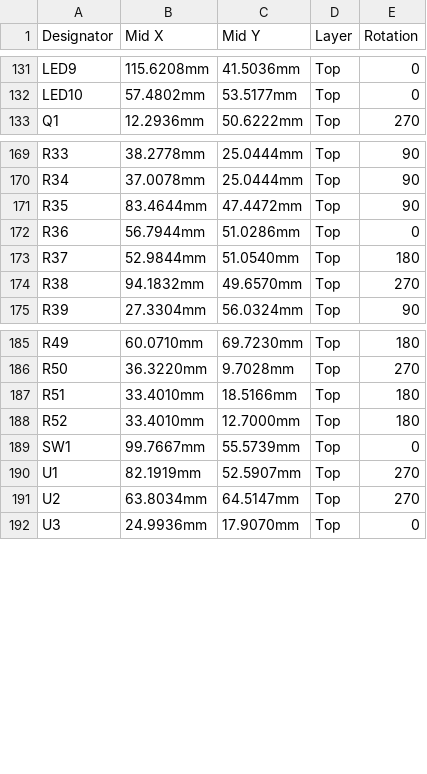
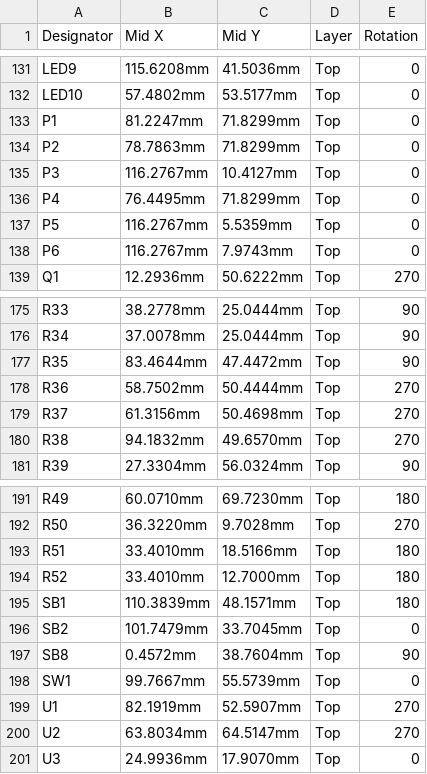
Before and after one commit to eSpark-Consulting-Group/matthewgraff-arduinomegapcb, a CSV file: Design Files/Mega2560_Custom_v2.0/Pick_n_Place/Centroid File.csv (was Design Files/Mega2560_Custom_v2.0/Pick_n_Place/Centroid_File.csv), drawn as a sheet; only a part is shown, gaps mark what is left out.

```diff
--- a/Design Files/Mega2560_Custom_v2.0/Pick_n_Place/Centroid_File.csv
+++ b/Design Files/Mega2560_Custom_v2.0/Pick_n_Place/Centroid File.csv
@@ -132,2 +132,8 @@ LED9,115.6208mm,41.5036mm,Top,0
 LED10,57.4802mm,53.5177mm,Top,0
+P1,81.2247mm,71.8299mm,Top,0
+P2,78.7863mm,71.8299mm,Top,0
+P3,116.2767mm,10.4127mm,Top,0
+P4,76.4495mm,71.8299mm,Top,0
+P5,116.2767mm,5.5359mm,Top,0
+P6,116.2767mm,7.9743mm,Top,0
 Q1,12.2936mm,50.6222mm,Top,270
@@ -171,4 +177,4 @@ R34,37.0078mm,25.0444mm,Top,90
 R35,83.4644mm,47.4472mm,Top,90
-R36,56.7944mm,51.0286mm,Top,0
-R37,52.9844mm,51.0540mm,Top,180
+R36,58.7502mm,50.4444mm,Top,270
+R37,61.3156mm,50.4698mm,Top,270
 R38,94.1832mm,49.6570mm,Top,270
@@ -188,2 +194,5 @@ R51,33.4010mm,18.5166mm,Top,180
 R52,33.4010mm,12.7000mm,Top,180
+SB1,110.3839mm,48.1571mm,Top,180
+SB2,101.7479mm,33.7045mm,Top,0
+SB8,0.4572mm,38.7604mm,Top,90
 SW1,99.7667mm,55.5739mm,Top,0
```
Also changed, not shown: 51 other files.
